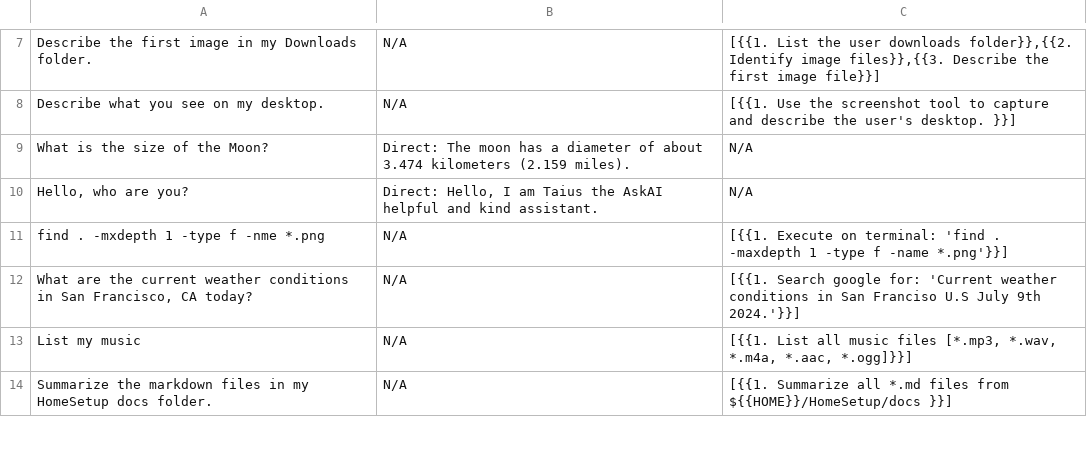
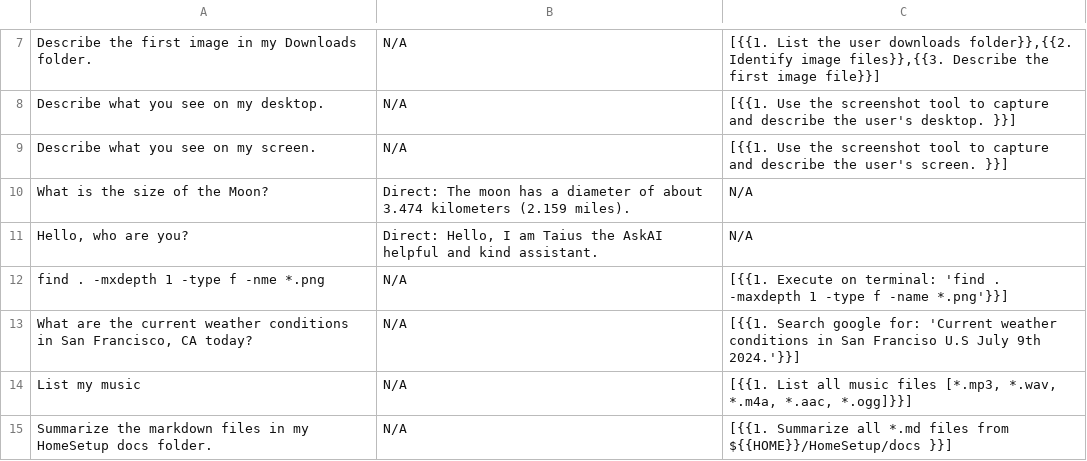
Before and after one commit to yorevs/askai, a CSV file: src/main/askai/resources/rag/task-splitter.csv, drawn as a sheet; only a part is shown, gaps mark what is left out.

```diff
--- a/src/main/askai/resources/rag/task-splitter.csv
+++ b/src/main/askai/resources/rag/task-splitter.csv
@@ -8,2 +8,3 @@ Describe the first image in my Downloads folder.;N/A;[{{1. List the user downloa
 Describe what you see on my desktop.;N/A;[{{1. Use the screenshot tool to capture and describe the user's desktop. }}]
+Describe what you see on my screen.;N/A;[{{1. Use the screenshot tool to capture and describe the user's screen. }}]
 What is the size of the Moon?;Direct: The moon has a diameter of about 3.474 kilometers (2.159 miles).;N/A
```
Also changed, not shown: 10 other files.
